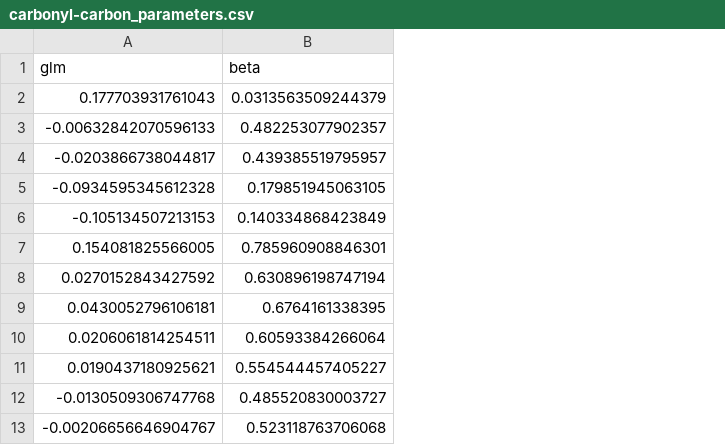
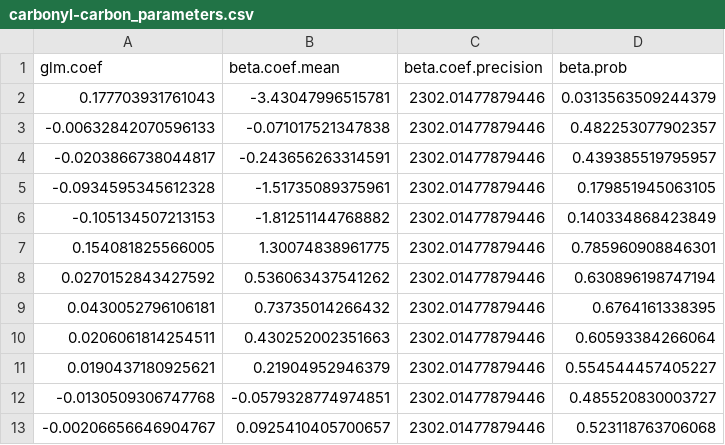
Before and after one commit to eageissinger/beta-reg, a CSV file: output/carbonyl-carbon_parameters.csv, drawn as a sheet; removed rows and columns are numbered as before the commit, all else as after; the diff names each change by its address in the sheet, - before the commit and + after, or states it on an @@ line.

```diff
--- a/output/carbonyl-carbon_parameters.csv
+++ b/output/carbonyl-carbon_parameters.csv
+column B, rows 2-13: -3.43047996515781 | -0.071017521347838 | -0.243656263314591 | -1.51735089375961 | -1.81251144768882 | 1.30074838961775 | 0.536063437541262 | 0.73735014266432 | 0.430252002351663 | 0.21904952946379 | -0.0579328774974851 | 0.0925410405700657
+column C, rows 2-13: all 2302.01477879446
-row 1: glm | beta
+row 1: glm.coef | beta.coef.mean | beta.coef.precision | beta.prob
```
Also changed, not shown: output/alkyl-carbon_parameters.csv, output/beta_alkyl-carbon_model.csv, 17 other files.
